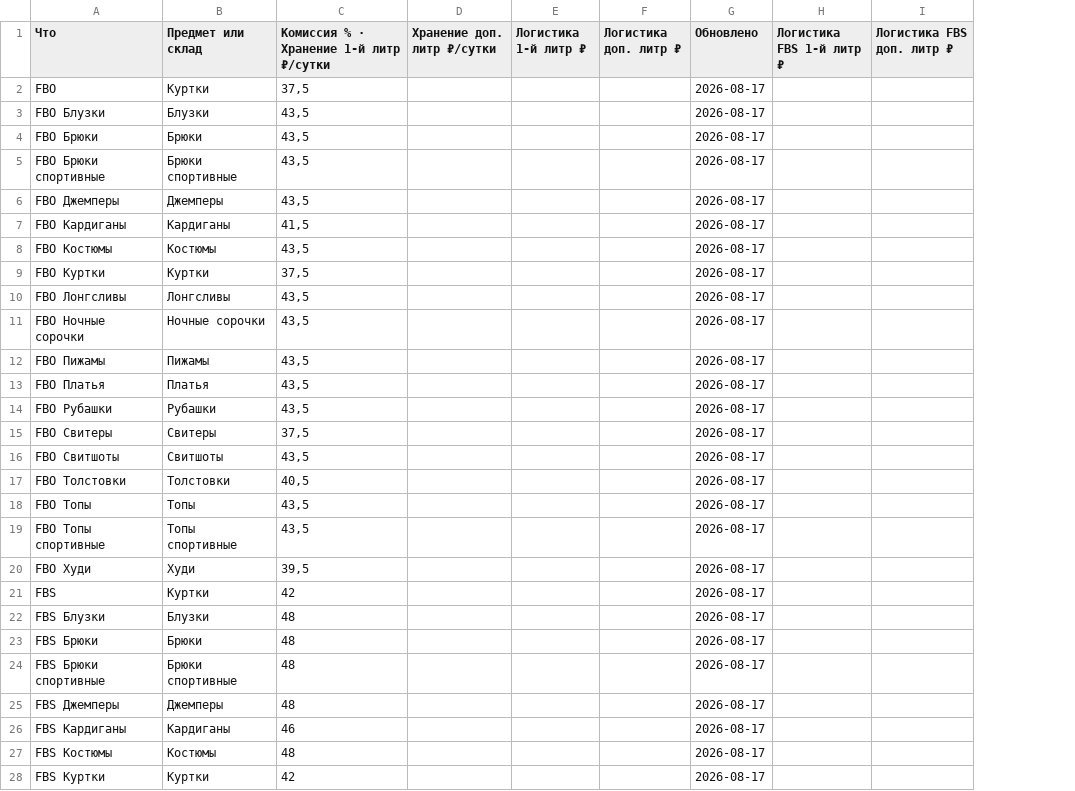
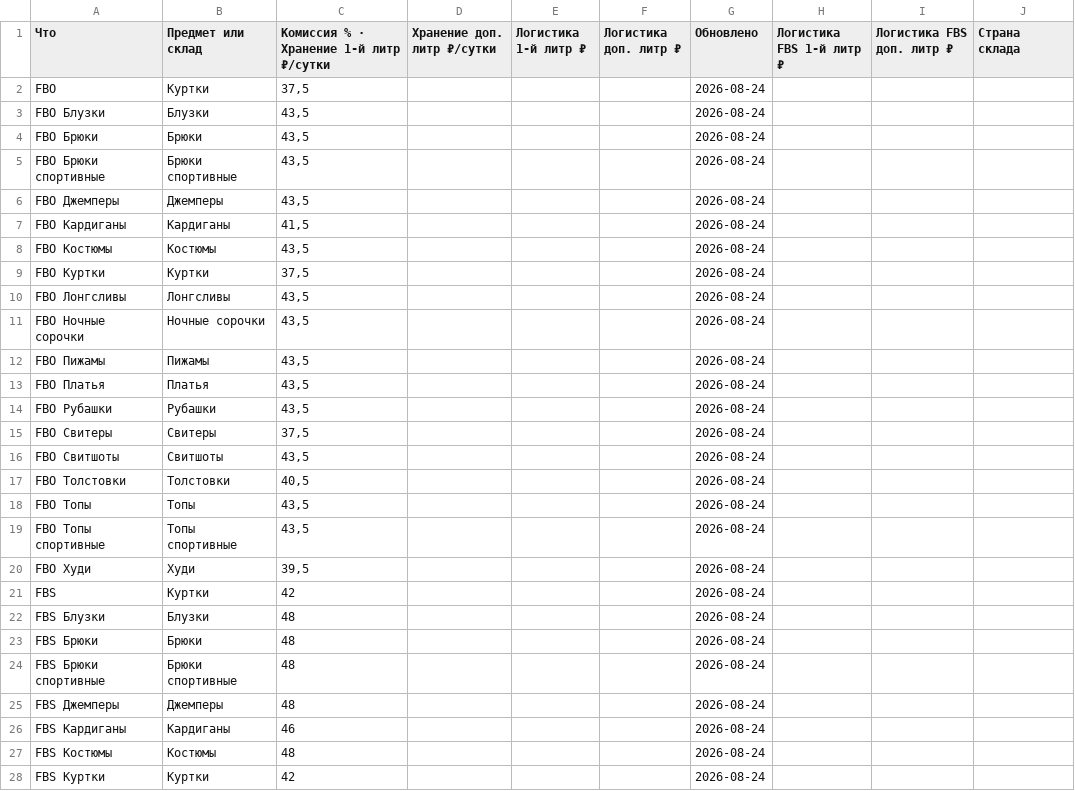
Before and after one commit to Ulban88/wb-tarify, a TSV file: tarify.tsv, drawn as a sheet; only a part is shown; the diff covers the shown part only; the diff names each change by its address in the sheet, - before the commit and + after, or states it on an @@ line.

```diff
--- a/tarify.tsv
+++ b/tarify.tsv
+column J (Страна склада), empty
-G2:G28 (Обновлено): 2026-08-17
+G2:G28 (Обновлено): 2026-08-24
```
Also changed, not shown: 3 added rows and 60 edited cells elsewhere in this file.
